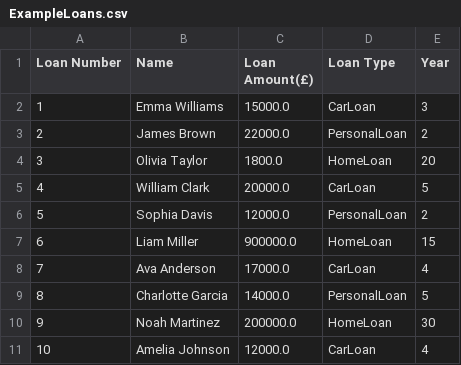
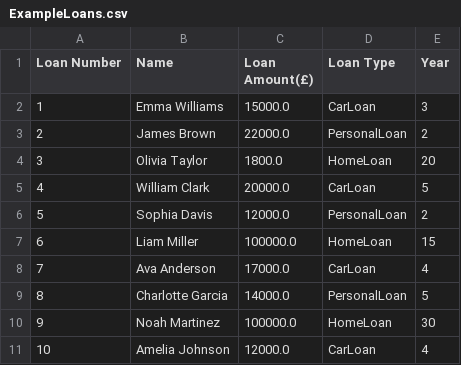
Before and after one commit to hannahponting/bank-simulation, a CSV file: src/main/resources/com/example/banksimulation/ExampleLoans.csv, drawn as a sheet.

Commit message:
Finished loans

```diff
--- a/src/main/resources/com/example/banksimulation/ExampleLoans.csv
+++ b/src/main/resources/com/example/banksimulation/ExampleLoans.csv
@@ -6,6 +6,6 @@ Loan Number,Name,Loan Amount(£),Loan Type,Year
 5,Sophia Davis,12000.0,PersonalLoan,2
-6,Liam Miller,900000.0,HomeLoan,15
+6,Liam Miller,100000.0,HomeLoan,15
 7,Ava Anderson,17000.0,CarLoan,4
 8,Charlotte Garcia,14000.0,PersonalLoan,5
-9,Noah Martinez,200000.0,HomeLoan,30
+9,Noah Martinez,100000.0,HomeLoan,30
 10,Amelia Johnson,12000.0,CarLoan,4
```
Also changed, not shown: 3 other files.
